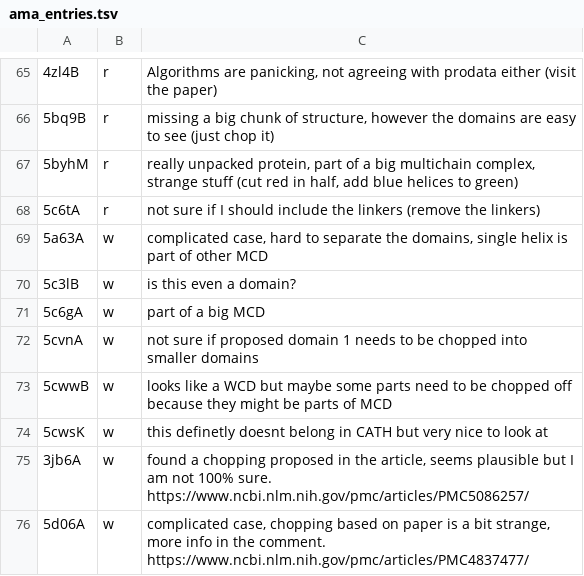
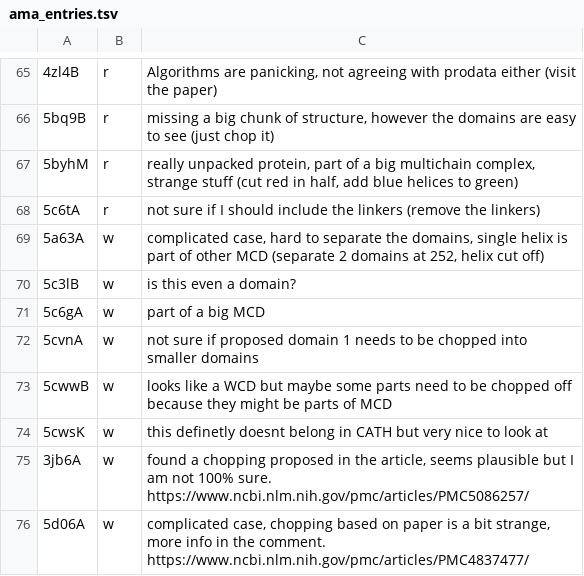
Before and after one commit to CATH-summer-2017/domchop, a TSV file: doc/ama_entries.tsv, drawn as a sheet; only a part is shown, gaps mark what is left out; the diff names each change by its address in the sheet, - before the commit and + after, or states it on an @@ line.

Commit message:
Update ama_entries.tsv

```diff
--- a/doc/ama_entries.tsv
+++ b/doc/ama_entries.tsv
-C69: …other MCD
+C69: …other MCD (separate 2 domains at 252, helix cut off)
```
